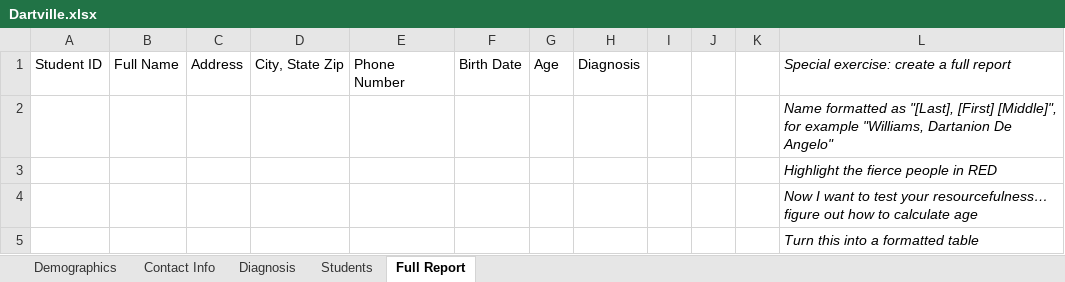
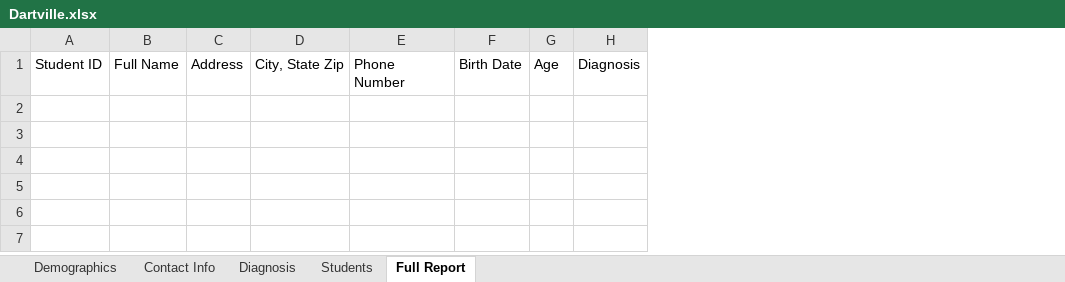
Before and after one commit to elvisselimaj/python-challenge, an Excel workbook: 01-Class-Activities/Mon-Wed-Class/01-Excel/3/Activities/04-Par_Dartville/Unsolved/Dartville.xlsx, sheet Full Report, drawn as a sheet; values as stored, in another font and other column widths than the file's, no borders; the diff names each change by its address in the sheet, - before the commit and + after, or states it on an @@ line.

```diff
--- a/01-Class-Activities/Mon-Wed-Class/01-Excel/3/Activities/04-Par_Dartville/Unsolved/Dartville.xlsx (sheet Full Report)
+++ b/01-Class-Activities/Mon-Wed-Class/01-Excel/3/Activities/04-Par_Dartville/Unsolved/Dartville.xlsx (sheet Full Report)
-column I, empty
-column J, empty
-column K, empty
-column L, row 1: Special exercise: create a full report
-row 2:  |  |  |  |  |  |  |  |  |  |  | Name formatted as "[Last], [First] [Middle]", for example "Williams, Dartanion De Angelo"
-row 3:  |  |  |  |  |  |  |  |  |  |  | Highlight the fierce people in RED
-row 4:  |  |  |  |  |  |  |  |  |  |  | Now I want to test your resourcefulness… figure out how to calculate age
-row 5:  |  |  |  |  |  |  |  |  |  |  | Turn this into a formatted table
```
Also changed, not shown: sheet Students, 01-Class-Activities/Tue-Thurs-Class/01-Excel/3/Activities/04-Par_Dartville/Unsolved/Dartville.xlsx, 48 other files.
